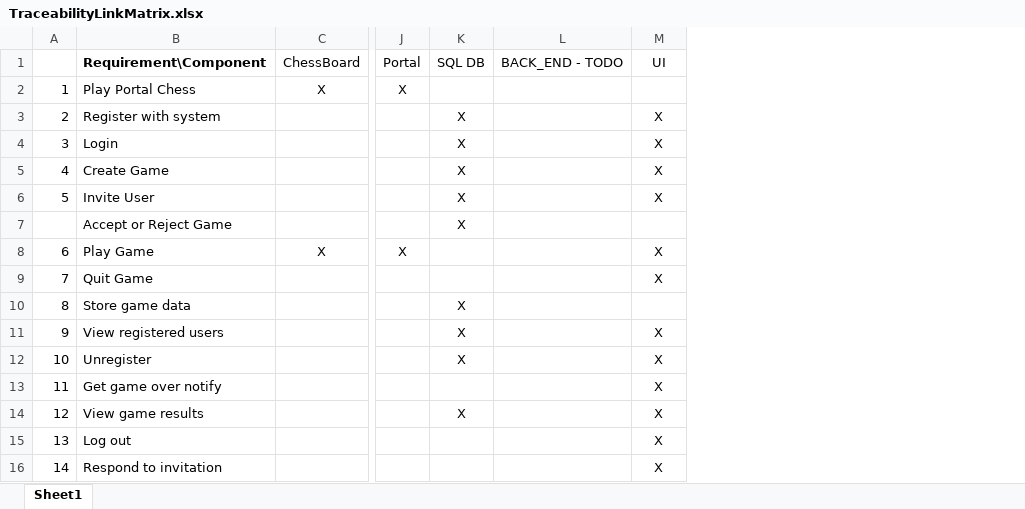
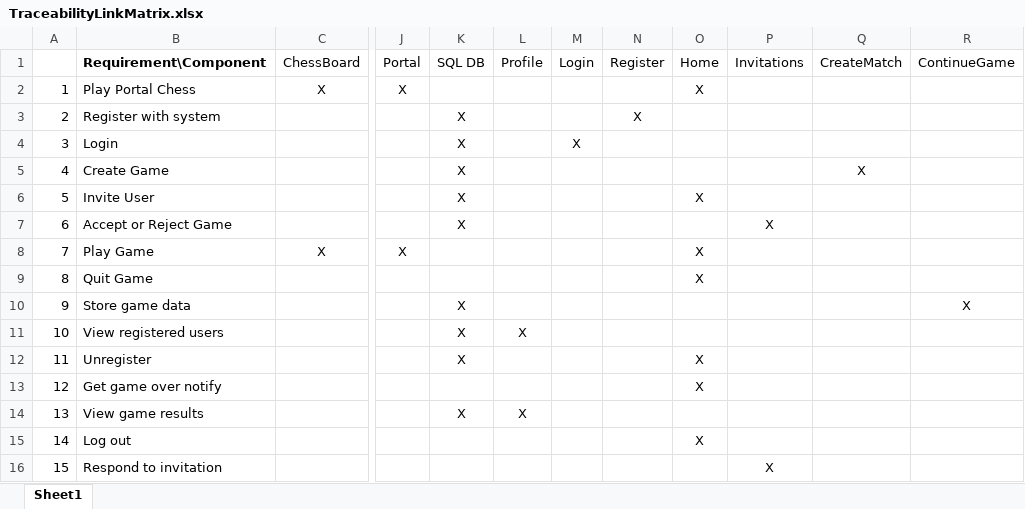
Before and after one commit to bstaab/cs414-f20-UnspecifiedBehavior, an Excel workbook: Documents/TraceabilityLinkMatrix.xlsx, sheet Sheet1, drawn as a sheet; only a part is shown, gaps mark what is left out; values as stored, in another font and other column widths than the file's, no borders; removed rows and columns are numbered as before the commit, all else as after; the diff names each change by its address in the sheet, - before the commit and + after, or states it on an @@ line.

Commit message:
Add files via upload

```diff
--- a/Documents/TraceabilityLinkMatrix.xlsx (sheet Sheet1)
+++ b/Documents/TraceabilityLinkMatrix.xlsx (sheet Sheet1)
-column L, row 1: BACK_END - TODO
+column L, rows 1-14: Profile |  |  |  |  |  |  |  |  |  | X |  |  | X
+column M, rows 1-4: Login |  |  | X
+column N, rows 1-3: Register |  | X
+column P, rows 1-16: Invitations |  |  |  |  |  | X |  |  |  |  |  |  |  |  | X
+column Q, rows 1-5: CreateMatch |  |  |  | X
+column R, rows 1-10: ContinueGame |  |  |  |  |  |  |  |  | X
-O1: UI
+O1: Home
-O2: (empty)
+O2: X
-O3:O5: X
+O3:O5: (empty)
@@ column A renumbered from row 7 down @@
-O11: X
+O11: (empty)
-O14: X
+O14: (empty)
-O16: X
+O16: (empty)
```
